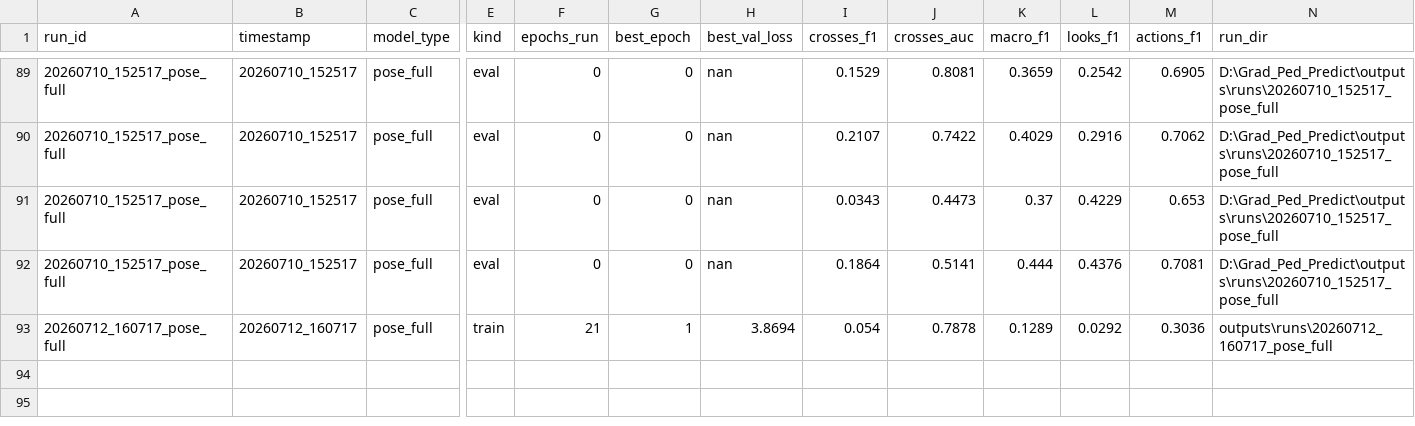
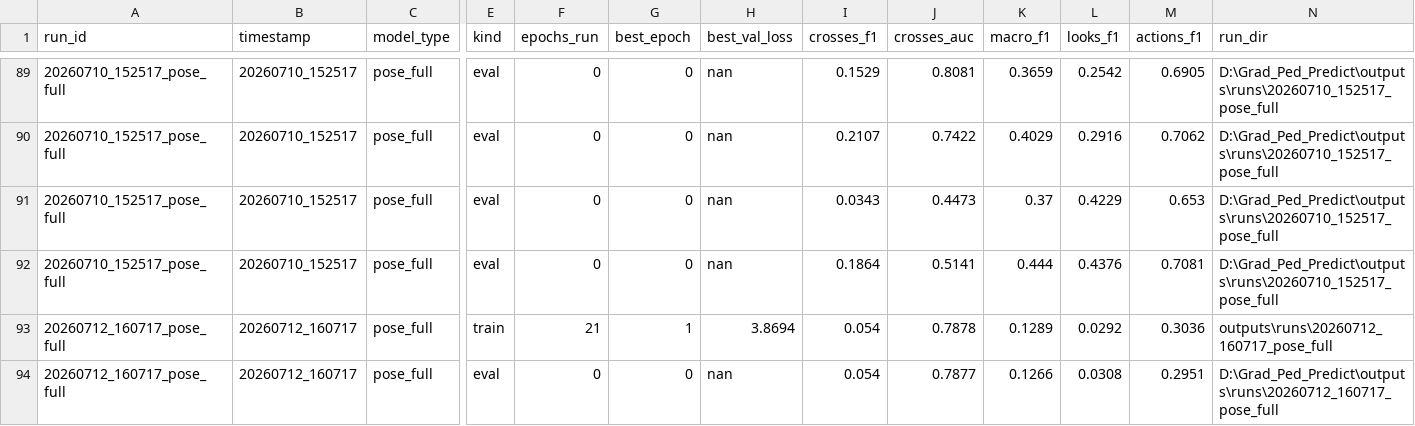
Before and after one commit to Blegarim/Grad_Ped_Predict, a CSV file: outputs/runs/index.csv, drawn as a sheet; only a part is shown, gaps mark what is left out; rows hold the shown columns only; the diff names each change by its address in the sheet, - before the commit and + after, or states it on an @@ line.

Commit message:
cross only frozen vit pose full retrain

```diff
--- a/outputs/runs/index.csv
+++ b/outputs/runs/index.csv
+row 94: 20260712_160717_pose_full | 20260712_160717 | pose_full | eval | 0 | 0 | nan | 0.054 | 0.7877 | 0.1266 | 0.0308 | 0.2951 | D:\Grad_Ped_Predict\outputs\runs\20260712_160717_pose_full
```
Also changed, not shown: 5 other files.
